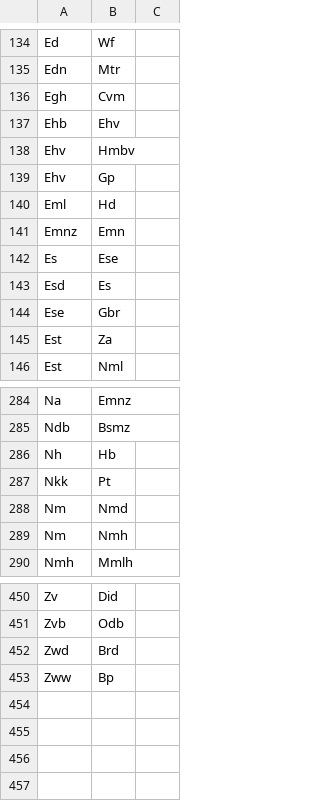
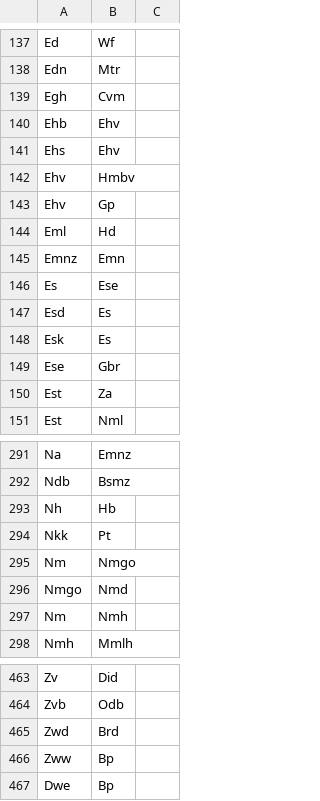
Before and after one commit to joelhaasnoot/spoortkaarthopper-data, a CSV file: routing-input/pairs.csv, drawn as a sheet; only a part is shown, gaps mark what is left out; the diff covers the shown part only.

```diff
--- a/routing-input/pairs.csv
+++ b/routing-input/pairs.csv
@@ -137,2 +140,3 @@ Egh,Cvm
 Ehb,Ehv
+Ehs,Ehv
 Ehv,Hmbv
@@ -143,2 +147,3 @@ Es,Ese
 Esd,Es
+Esk,Es
 Ese,Gbr
@@ -287,3 +294,4 @@ Nh,Hb
 Nkk,Pt
-Nm,Nmd
+Nm,Nmgo
+Nmgo,Nmd
 Nm,Nmh
@@ -453 +466,2 @@ Zwd,Brd
 Zww,Bp
+Dwe,Bp
```
Also changed, not shown: 10 added rows elsewhere in this file, routing-input/locations.csv.
